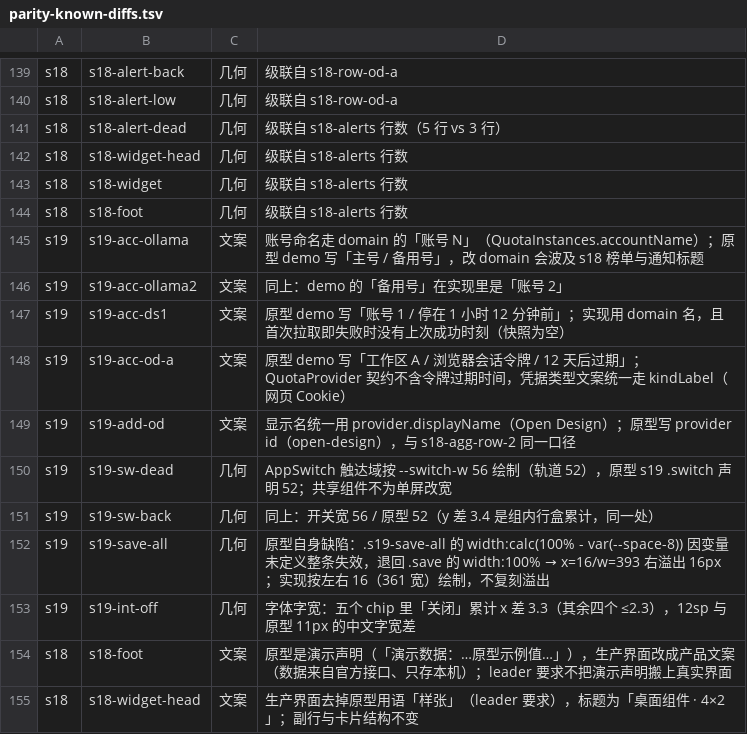
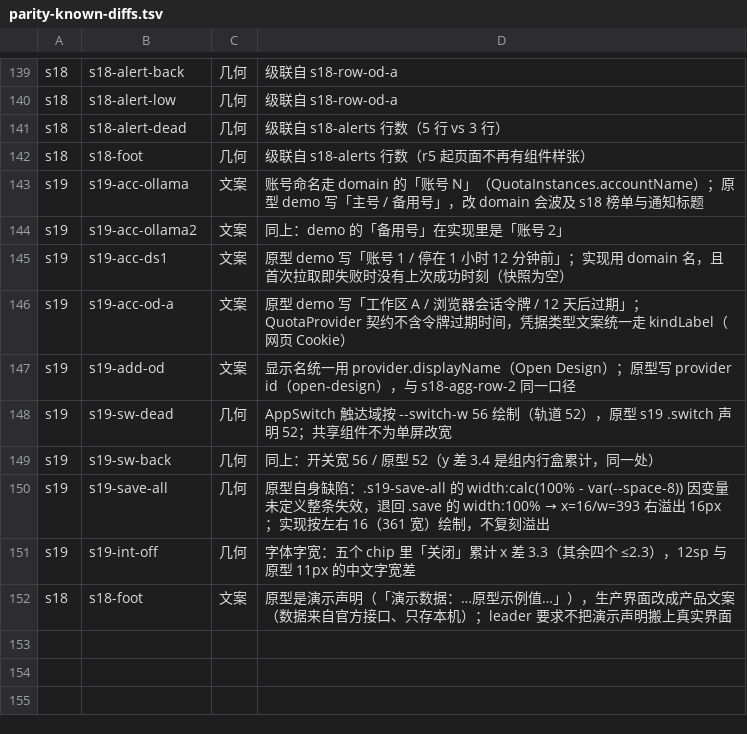
Before and after one commit to baosfeng/android-monitor, a TSV file: scripts/parity-known-diffs.tsv, drawn as a sheet; only a part is shown, gaps mark what is left out.

Commit message:
feat(额页): 去掉页面里的假小组件，修点击语义与展开取数
- 删 ui/quota/QuotaWidgetSample.kt：它另写了一份 quotaWidgetCells（按 provider 去重、
  不排序、不处理隐藏金额与裁字），与 widget/QuotaWidgetModel 的口径不是一回事，
  页面里的「样张」展示的不是桌面上的样子。
- 额度提醒行从「跳设置」改成「定位到对应账号并展开」，与账号行同一条打开路径。
- 重置时刻策略移到额度设置「主屏展示」组；ProviderState.range 缺省改 7 天。
- setRange 同范围但无用量时不再短路：旧代码展开后柱图永远等不到数据（request 恒等于 current）。
- 同步锚点账本、已知差异、对齐台账、设计文档与对照测试（新增 alertRowFocusesAccount）。

```diff
--- a/scripts/parity-known-diffs.tsv
+++ b/scripts/parity-known-diffs.tsv
@@ -141,5 +141,3 @@ s18	s18-alert-low	几何	级联自 s18-row-od-a
 s18	s18-alert-dead	几何	级联自 s18-alerts 行数（5 行 vs 3 行）
-s18	s18-widget-head	几何	级联自 s18-alerts 行数
-s18	s18-widget	几何	级联自 s18-alerts 行数
-s18	s18-foot	几何	级联自 s18-alerts 行数
+s18	s18-foot	几何	级联自 s18-alerts 行数（r5 起页面不再有组件样张）
 s19	s19-acc-ollama	文案	账号命名走 domain 的「账号 N」（QuotaInstances.accountName）；原型 demo 写「主号 / 备用号」，改 domain 会波及 s18 榜单与通知标题
@@ -154,2 +152 @@ s19	s19-int-off	几何	字体字宽：五个 chip 里「关闭」累计 x 差 3.
 s18	s18-foot	文案	原型是演示声明（「演示数据：…原型示例值…」），生产界面改成产品文案（数据来自官方接口、只存本机）；leader 要求不把演示声明搬上真实界面
-s18	s18-widget-head	文案	生产界面去掉原型用语「样张」（leader 要求），标题为「桌面组件 · 4×2」；副行与卡片结构不变
```
Also changed, not shown: scripts/anchor-ledger.tsv, 13 other files.
